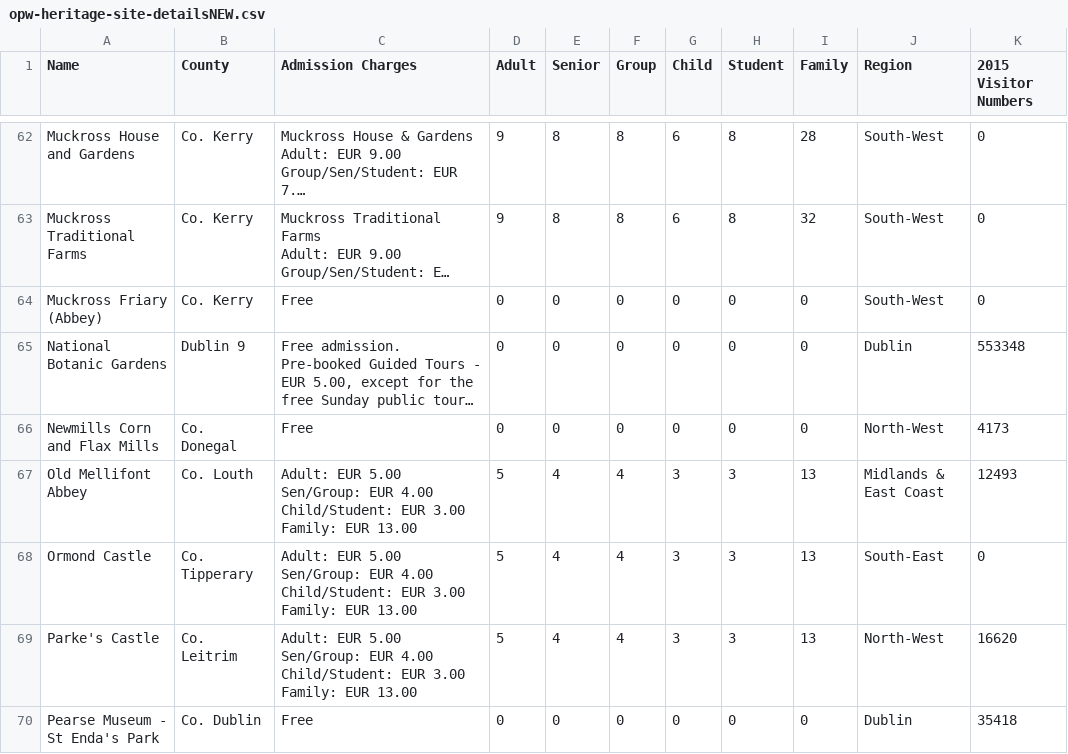
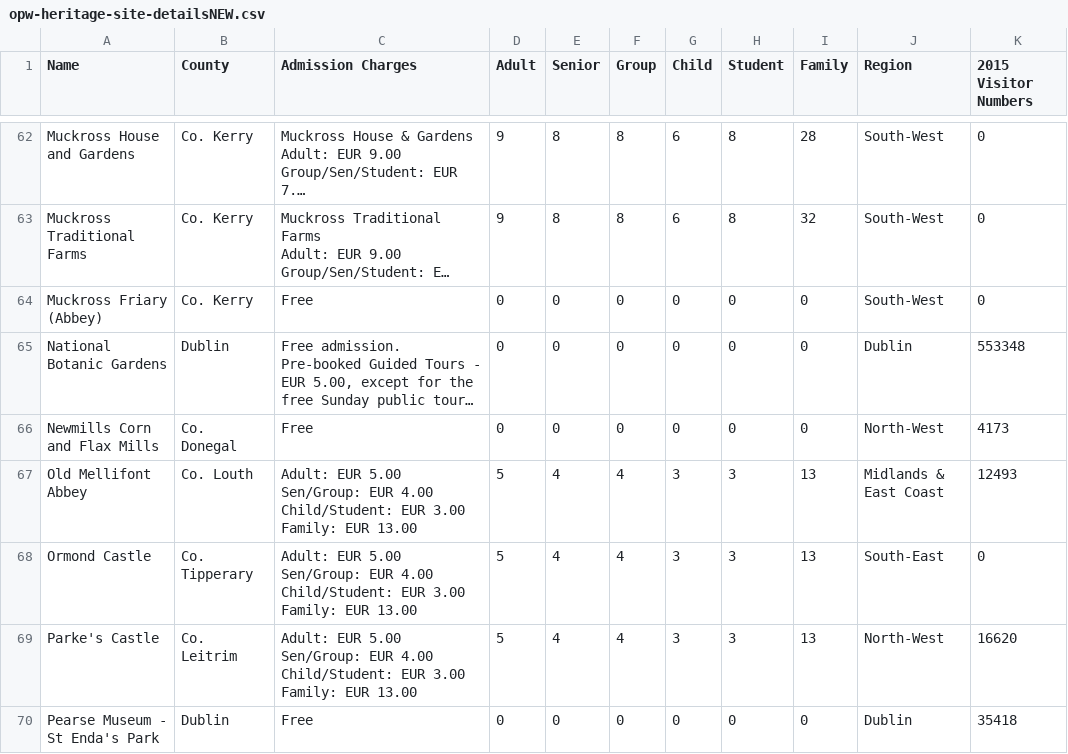
Before and after one commit to ClodaghMurphy/ProgDA_ProjectDec2019, a CSV file: opw-heritage-site-detailsNEW.csv, drawn as a sheet; only a part is shown, gaps mark what is left out; long unchanged cells end in …; the diff covers the shown part only; the diff names each change by its address in the sheet, - before the commit and + after, or states it on an @@ line.

```diff
--- a/opw-heritage-site-detailsNEW.csv
+++ b/opw-heritage-site-detailsNEW.csv
-B65 (County): Dublin 9
+B65 (County): Dublin
-B70 (County): Co. Dublin
+B70 (County): Dublin
```
Also changed, not shown: 29 edited cells elsewhere in this file, 2 other files.
